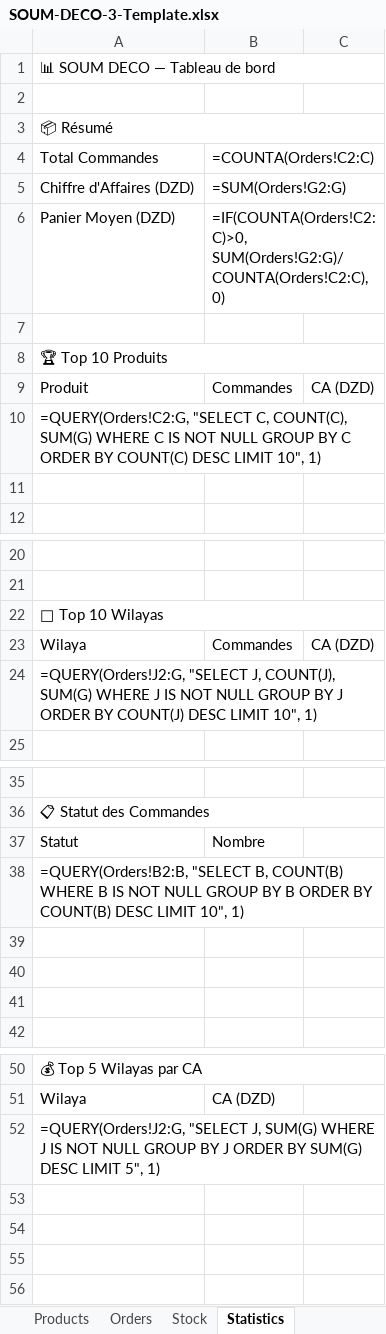
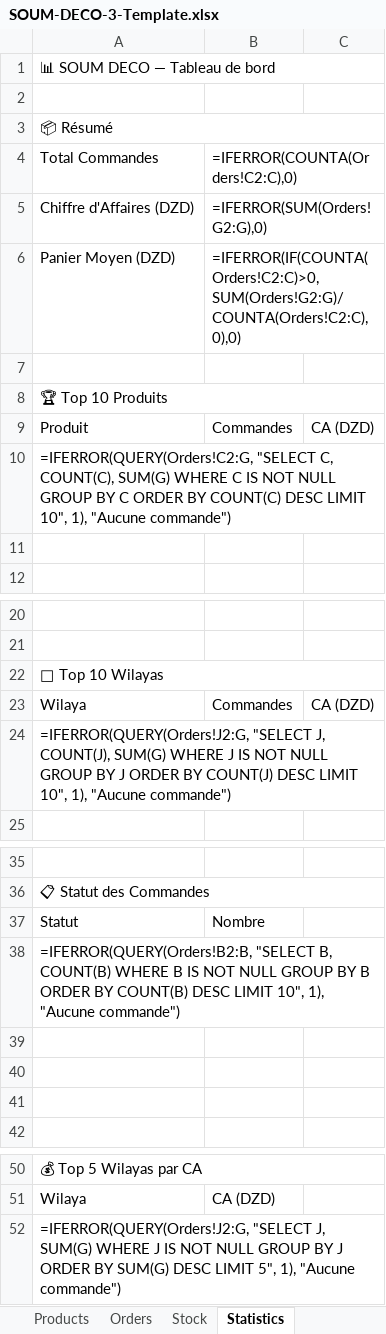
Before and after one commit to soumdeco713-hue/soumdeco, an Excel workbook: download/SOUM-DECO-3-Template.xlsx, sheet Statistics, drawn as a sheet; only a part is shown, gaps mark what is left out; values as stored, in another font and other column widths than the file's, no cell formats; formulas without a stored value are shown as written; the diff names each change by its address in the sheet, - before the commit and + after, or states it on an @@ line.

Commit message:
feat: create SOUM-DECO-3-Template.xlsx — clean sheet with all fixes
Created xlsx template with 4 tabs:
1. Products: all 62 current products (17 columns)
2. Orders: header only (15 columns incl. Variant column)
3. Stock: all 63 current stock entries with conditional formatting
   (red=0, yellow=1-3, green=>3)
4. Statistics: 5 sections with IFERROR-wrapped QUERY formulas
   - Summary (Total Orders, Revenue, Average Cart)
   - Top 10 Products (by count + revenue)
   - Top 10 Wilayas (by count + revenue)
   - Order Status Breakdown
   - Top 5 Wilayas by Revenue

All QUERY formulas wrapped in IFERROR to prevent #N/A errors
when Orders tab is empty.

Colored headers (brass #9A7E3A with white text), section headers
(sand #F1ECE3), title (cream #FAF8F4).

```diff
--- a/download/SOUM-DECO-3-Template.xlsx (sheet Statistics)
+++ b/download/SOUM-DECO-3-Template.xlsx (sheet Statistics)
-B4: =COUNTA(Orders!C2:C)
+B4: =IFERROR(COUNTA(Orders!C2:C),0)
-B5 (=IFERROR(COUNTA(Orders!C2:C),0)): =SUM(Orders!G2:G)
+B5 (=IFERROR(COUNTA(Orders!C2:C),0)): =IFERROR(SUM(Orders!G2:G),0)
-B6 (=IFERROR(COUNTA(Orders!C2:C),0)): =IF(COUNTA(Orders!C2:C)>0, SUM(Orders!G2:G)/COUNTA(Orders!C2:C), 0)
+B6 (=IFERROR(COUNTA(Orders!C2:C),0)): =IFERROR(IF(COUNTA(Orders!C2:C)>0,SUM(Orders!G2:G)/COUNTA(Orders!C2:C),0),0)
-A10 (Total Commandes): =QUERY(Orders!C2:G, "SELECT C, COUNT(C), SUM(G) WHERE C IS NOT NULL GROUP BY C ORDER BY COUNT(C) DESC LIMIT 10", 1)
+A10 (Total Commandes): =IFERROR(QUERY(Orders!C2:G, "SELECT C, COUNT(C), SUM(G) WHERE C IS NOT NULL GROUP BY C ORDER BY COUNT(C) DESC LIMIT 10", 1), "Aucune commande")
-A24 (Total Commandes): =QUERY(Orders!J2:G, "SELECT J, COUNT(J), SUM(G) WHERE J IS NOT NULL GROUP BY J ORDER BY COUNT(J) DESC LIMIT 10", 1)
+A24 (Total Commandes): =IFERROR(QUERY(Orders!J2:G, "SELECT J, COUNT(J), SUM(G) WHERE J IS NOT NULL GROUP BY J ORDER BY COUNT(J) DESC LIMIT 10", 1), "Aucune commande")
-A38 (Total Commandes): =QUERY(Orders!B2:B, "SELECT B, COUNT(B) WHERE B IS NOT NULL GROUP BY B ORDER BY COUNT(B) DESC LIMIT 10", 1)
+A38 (Total Commandes): =IFERROR(QUERY(Orders!B2:B, "SELECT B, COUNT(B) WHERE B IS NOT NULL GROUP BY B ORDER BY COUNT(B) DESC LIMIT 10", 1), "Aucune commande")
-A52 (Total Commandes): =QUERY(Orders!J2:G, "SELECT J, SUM(G) WHERE J IS NOT NULL GROUP BY J ORDER BY SUM(G) DESC LIMIT 5", 1)
+A52 (Total Commandes): =IFERROR(QUERY(Orders!J2:G, "SELECT J, SUM(G) WHERE J IS NOT NULL GROUP BY J ORDER BY SUM(G) DESC LIMIT 5", 1), "Aucune commande")
```
Also changed, not shown: sheet Products, sheet Orders, sheet Stock, cell formats, 1 other file.
